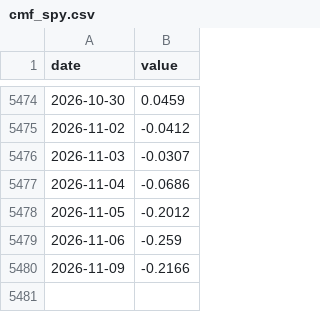
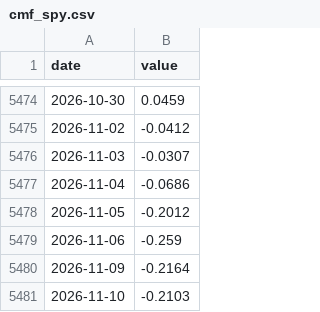
Before and after one commit to Michaelz1599/forte-markets, a CSV file: data/series/cmf_spy.csv, drawn as a sheet; only a part is shown, gaps mark what is left out.

```diff
--- a/data/series/cmf_spy.csv
+++ b/data/series/cmf_spy.csv
@@ -5479,2 +5479,3 @@ date,value
 2026-11-06,-0.259
-2026-11-09,-0.2166
+2026-11-09,-0.2164
+2026-11-10,-0.2103
```
Also changed, not shown: data/series/cu_au.csv, data/series/eis_cmf.csv, 50 other files.
